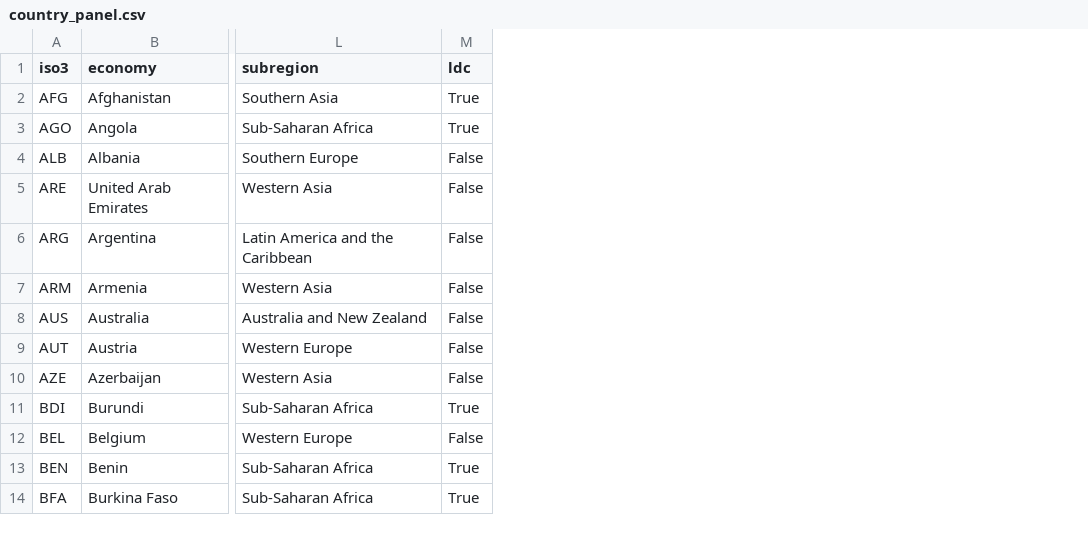
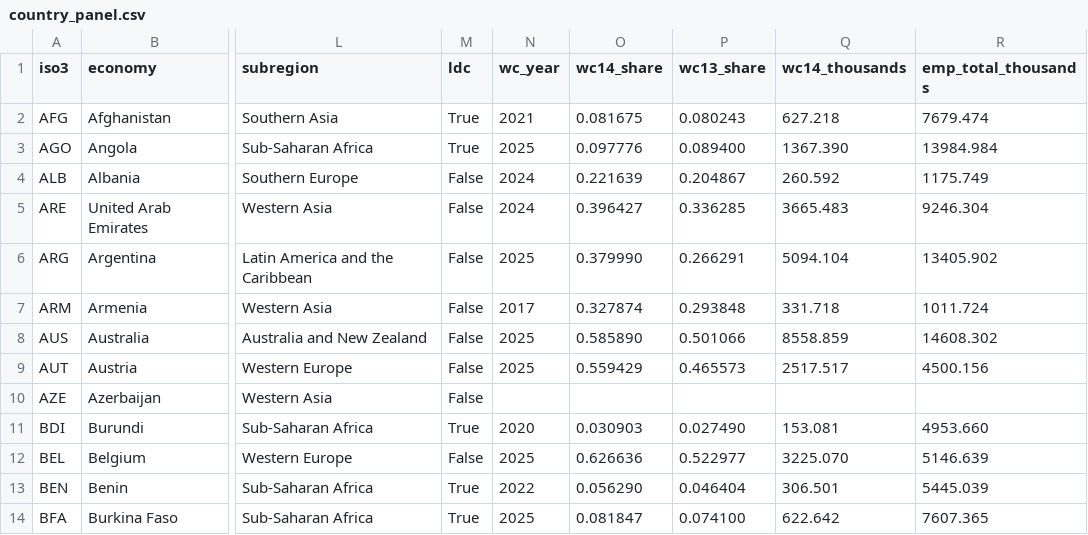
Before and after one commit to Douedos/claude-code, a CSV file: research/pipeline/panel/country_panel.csv, drawn as a sheet; only a part is shown, gaps mark what is left out; the diff names each change by its address in the sheet, - before the commit and + after, or states it on an @@ line.

```diff
--- a/research/pipeline/panel/country_panel.csv
+++ b/research/pipeline/panel/country_panel.csv
+column N (wc_year), rows 2-14: 2021 | 2025 | 2024 | 2024 | 2025 | 2017 | 2025 | 2025 |  | 2020 | 2025 | 2022 | 2025
+column O (wc14_share), rows 2-14: 0.081675 | 0.097776 | 0.221639 | 0.396427 | 0.379990 | 0.327874 | 0.585890 | 0.559429 |  | 0.030903 | 0.626636 | 0.056290 | 0.081847
+column P (wc13_share), rows 2-14: 0.080243 | 0.089400 | 0.204867 | 0.336285 | 0.266291 | 0.293848 | 0.501066 | 0.465573 |  | 0.027490 | 0.522977 | 0.046404 | 0.074100
+column Q (wc14_thousands), rows 2-14: 627.218 | 1367.390 | 260.592 | 3665.483 | 5094.104 | 331.718 | 8558.859 | 2517.517 |  | 153.081 | 3225.070 | 306.501 | 622.642
+column R (emp_total_thousands), rows 2-14: 7679.474 | 13984.984 | 1175.749 | 9246.304 | 13405.902 | 1011.724 | 14608.302 | 4500.156 |  | 4953.660 | 5146.639 | 5445.039 | 7607.365
```
Also changed, not shown: 9 other files.
